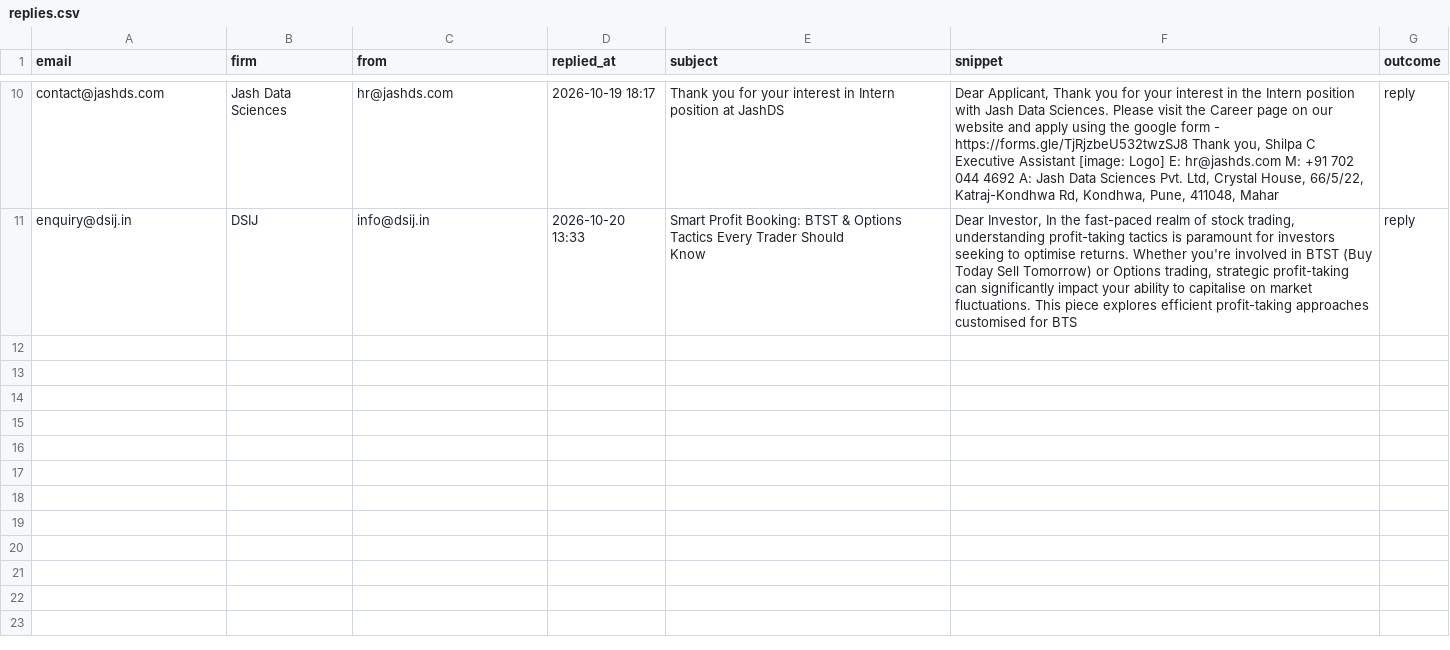
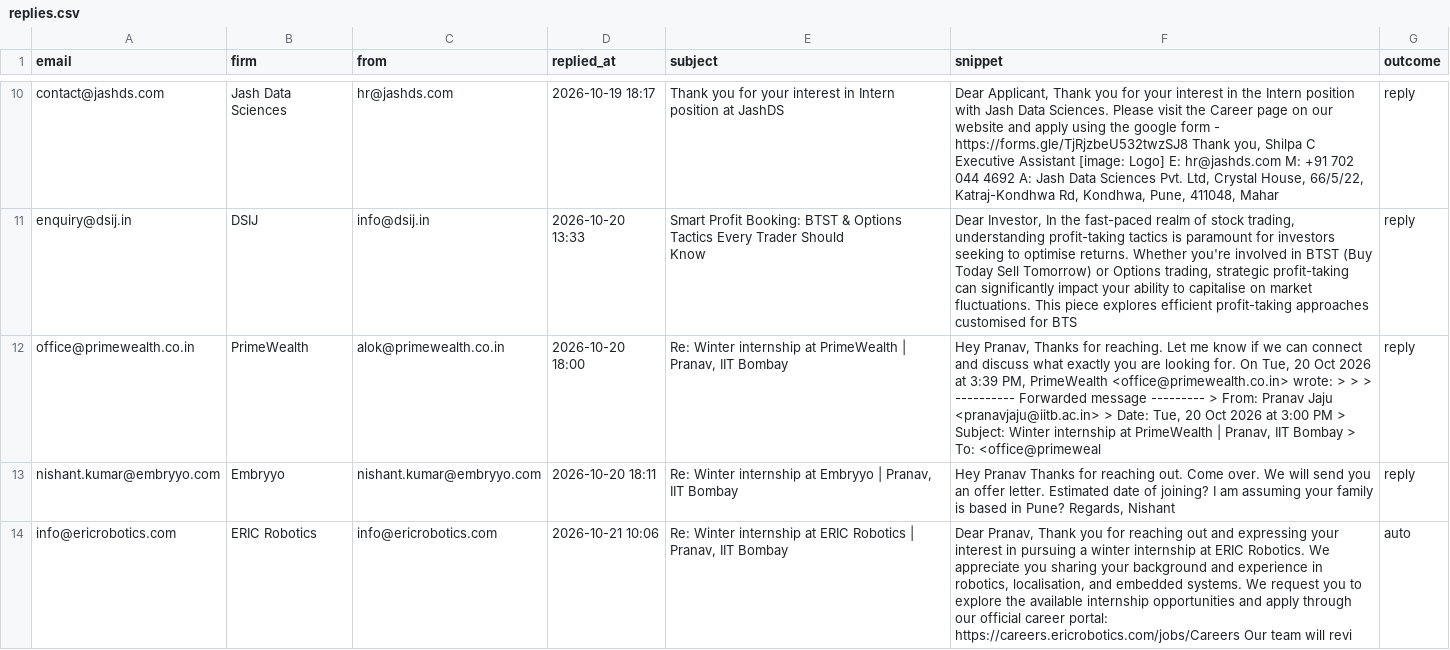
Before and after one commit to pranav-jaju/pune-internship-outreach, a CSV file: data/replies.csv, drawn as a sheet; only a part is shown, gaps mark what is left out.

```diff
--- a/data/replies.csv
+++ b/data/replies.csv
@@ -12 +12,4 @@ enquiry@dsij.in,DSIJ,info@dsij.in,2026-10-20 13:33,"Smart Profit Booking: BTST &
  Know","Dear Investor, In the fast-paced realm of stock trading, understanding profit-taking tactics is paramount for investors seeking to optimise returns. Whether you're involved in BTST (Buy Today Sell Tomorrow) or Options trading, strategic profit-taking can significantly impact your ability to capitalise on market fluctuations. This piece explores efficient profit-taking approaches customised for BTS",reply
+office@primewealth.co.in,PrimeWealth,alok@primewealth.co.in,2026-10-20 18:00,"Re: Winter internship at PrimeWealth | Pranav, IIT Bombay","Hey Pranav, Thanks for reaching. Let me know if we can connect and discuss what exactly you are looking for. On Tue, 20 Oct 2026 at 3:39 PM, PrimeWealth <office@primewealth.co.in> wrote: > > > ---------- Forwarded message --------- > From: Pranav Jaju <pranavjaju@iitb.ac.in> > Date: Tue, 20 Oct 2026 at 3:00 PM > Subject: Winter internship at PrimeWealth | Pranav, IIT Bombay > To: <office@primeweal",reply
+nishant.kumar@embryyo.com,Embryyo,nishant.kumar@embryyo.com,2026-10-20 18:11,"Re: Winter internship at Embryyo | Pranav, IIT Bombay","Hey Pranav Thanks for reaching out. Come over. We will send you an offer letter. Estimated date of joining? I am assuming your family is based in Pune? Regards, Nishant",reply
+info@ericrobotics.com,ERIC Robotics,info@ericrobotics.com,2026-10-21 10:06,"Re: Winter internship at ERIC Robotics | Pranav, IIT Bombay","Dear Pranav, Thank you for reaching out and expressing your interest in pursuing a winter internship at ERIC Robotics. We appreciate you sharing your background and experience in robotics, localisation, and embedded systems. We request you to explore the available internship opportunities and apply through our official career portal: https://careers.ericrobotics.com/jobs/Careers Our team will revi",auto
```
Also changed, not shown: data/sent_log.csv, 1 other file.
